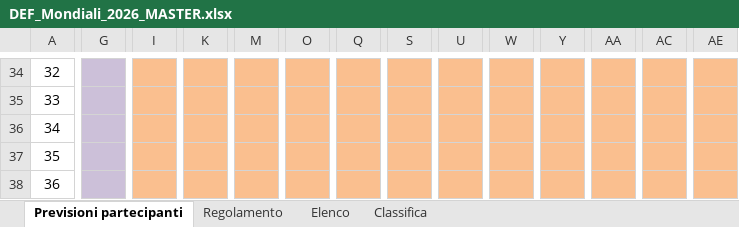
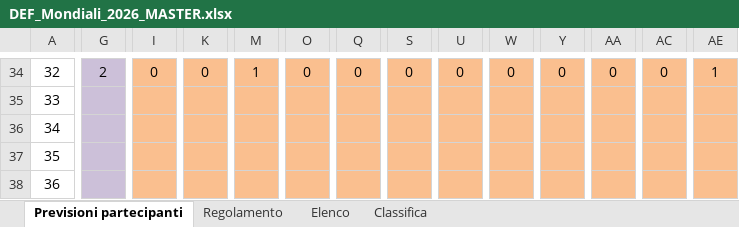
Before and after one commit to neker97/mondialito-izi, an Excel workbook: html-files/DEF_Mondiali_2026_MASTER.xlsx, sheet Previsioni partecipanti, drawn as a sheet; only a part is shown, gaps mark what is left out; values as stored, in another font and other column widths than the file's, no borders; the diff covers the shown part only; the diff names each change by its address in the sheet, - before the commit and + after, or states it on an @@ line.

```diff
--- a/html-files/DEF_Mondiali_2026_MASTER.xlsx (sheet Previsioni partecipanti)
+++ b/html-files/DEF_Mondiali_2026_MASTER.xlsx (sheet Previsioni partecipanti)
-G34: (empty)
+G34: 2
-I34: (empty)
+I34: 0
-K34: (empty)
+K34: 0
-M34: (empty)
+M34: 1
-O34: (empty)
+O34: 0
-Q34: (empty)
+Q34: 0
-S34: (empty)
+S34: 0
-U34: (empty)
+U34: 0
-W34: (empty)
+W34: 0
-Y34: (empty)
+Y34: 0
-AA34: (empty)
+AA34: 0
-AC34: (empty)
+AC34: 0
-AE34: (empty)
+AE34: 1
```
Also changed, not shown: 74 edited cells elsewhere in this sheet, sheet Classifica, sheet Elenco.
